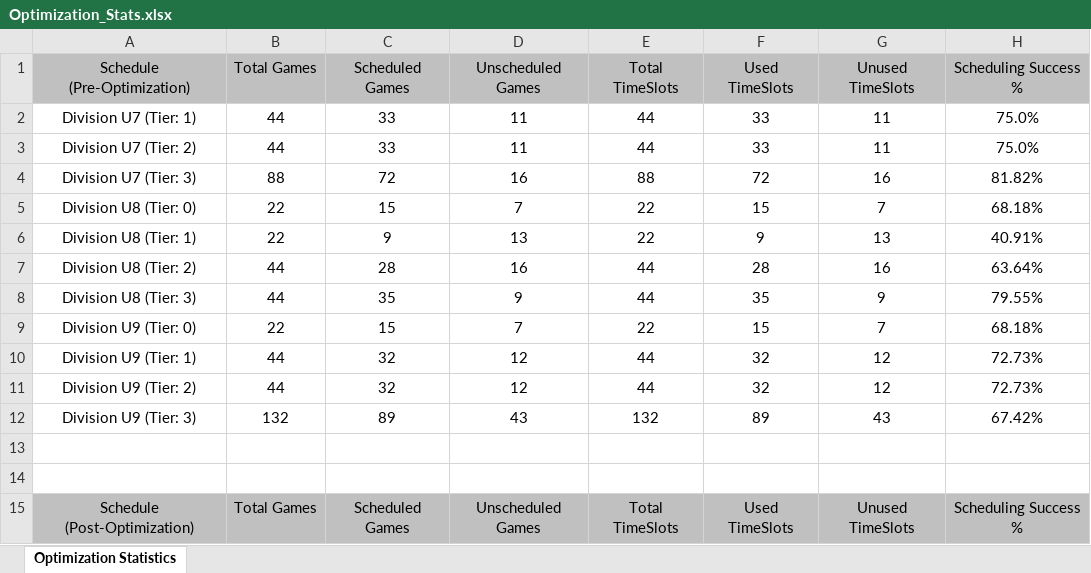
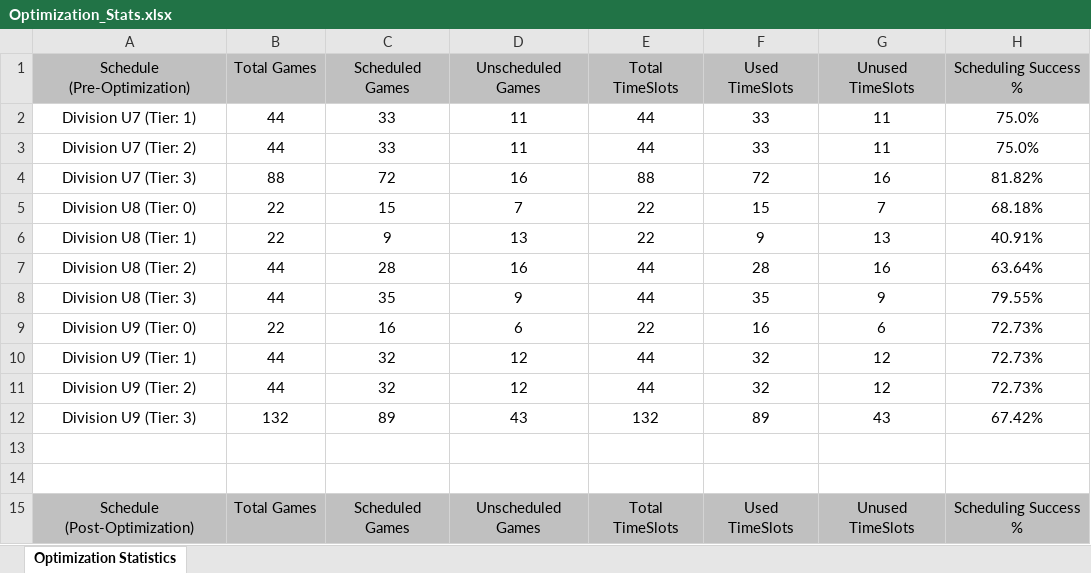
Before and after one commit to julian-carleton/Multi_variable_Sports_Scheduler, an Excel workbook: Optimization_Stats.xlsx, sheet Optimization Statistics, drawn as a sheet; only a part is shown; values as stored, in another font and other column widths than the file's, no borders; the diff covers the shown part only; the diff names each change by its address in the sheet, - before the commit and + after, or states it on an @@ line.

```diff
--- a/Optimization_Stats.xlsx (sheet Optimization Statistics)
+++ b/Optimization_Stats.xlsx (sheet Optimization Statistics)
-C9 (Scheduled Games): 15
+C9 (Scheduled Games): 16
-D9 (Unscheduled Games): 7
+D9 (Unscheduled Games): 6
-F9 (Used TimeSlots): 15
+F9 (Used TimeSlots): 16
-G9 (Unused TimeSlots): 7
+G9 (Unused TimeSlots): 6
-H9 (Scheduling Success %): 68.18%
+H9 (Scheduling Success %): 72.73%
```
Also changed, not shown: 31 edited cells elsewhere in this sheet, output/main/Output_Schedule.xlsx, 1 other file.
